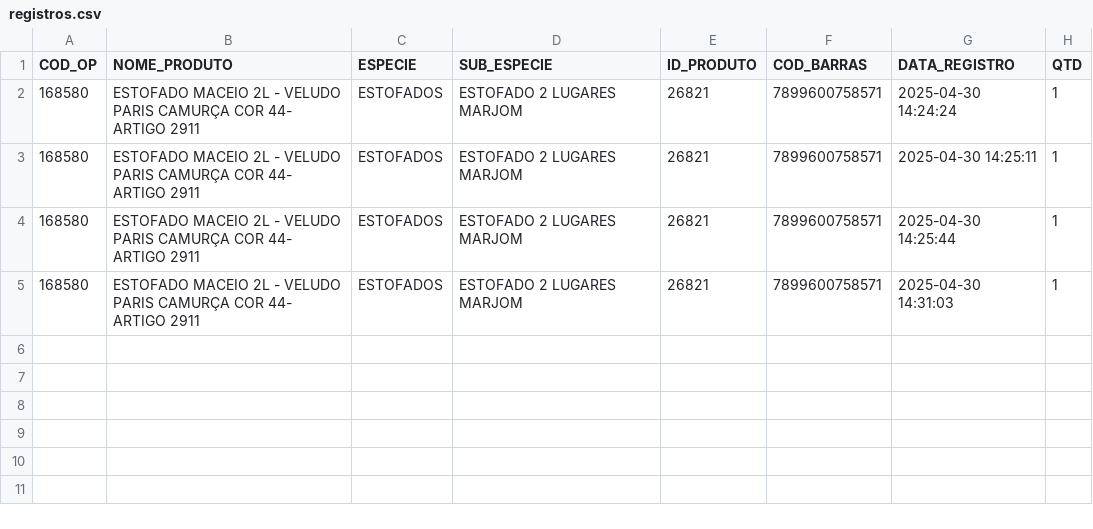
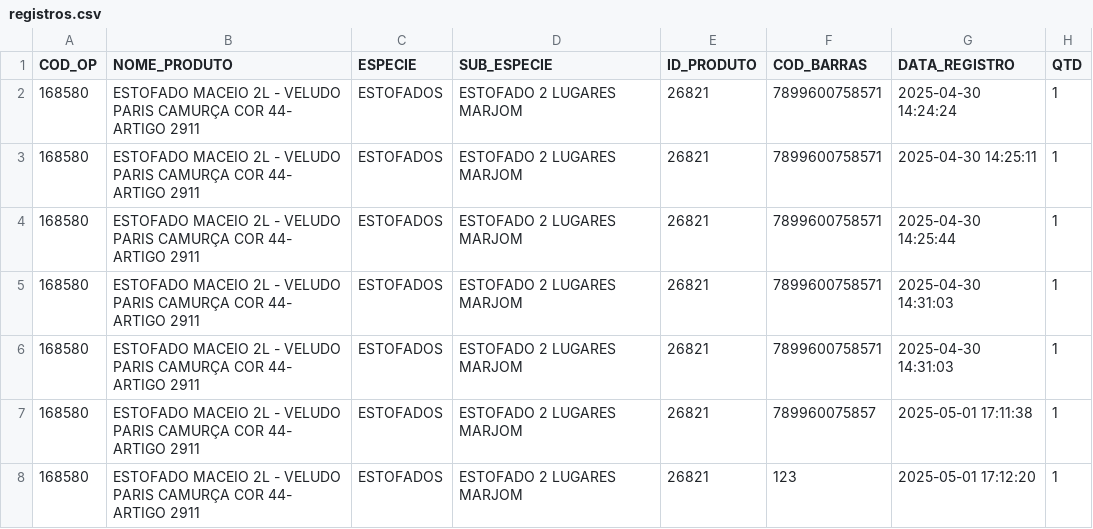
Before and after one commit to SanTorresx99/produto-acabado-control, a CSV file: src/files/registros.csv, drawn as a sheet; the diff names each change by its address in the sheet, - before the commit and + after, or states it on an @@ line.

```diff
--- a/src/files/registros.csv
+++ b/src/files/registros.csv
+row 6: 168580 | ESTOFADO MACEIO 2L - VELUDO PARIS CAMURÇA COR 44- ARTIGO 2911 | ESTOFADOS | ESTOFADO 2 LUGARES MARJOM | 26821 | 7899600758571 | 2025-04-30 14:31:03 | 1
+row 7: 168580 | ESTOFADO MACEIO 2L - VELUDO PARIS CAMURÇA COR 44- ARTIGO 2911 | ESTOFADOS | ESTOFADO 2 LUGARES MARJOM | 26821 | 789960075857 | 2025-05-01 17:11:38 | 1
+row 8: 168580 | ESTOFADO MACEIO 2L - VELUDO PARIS CAMURÇA COR 44- ARTIGO 2911 | ESTOFADOS | ESTOFADO 2 LUGARES MARJOM | 26821 | 123 | 2025-05-01 17:12:20 | 1
```
Also changed, not shown: 4 other files.
